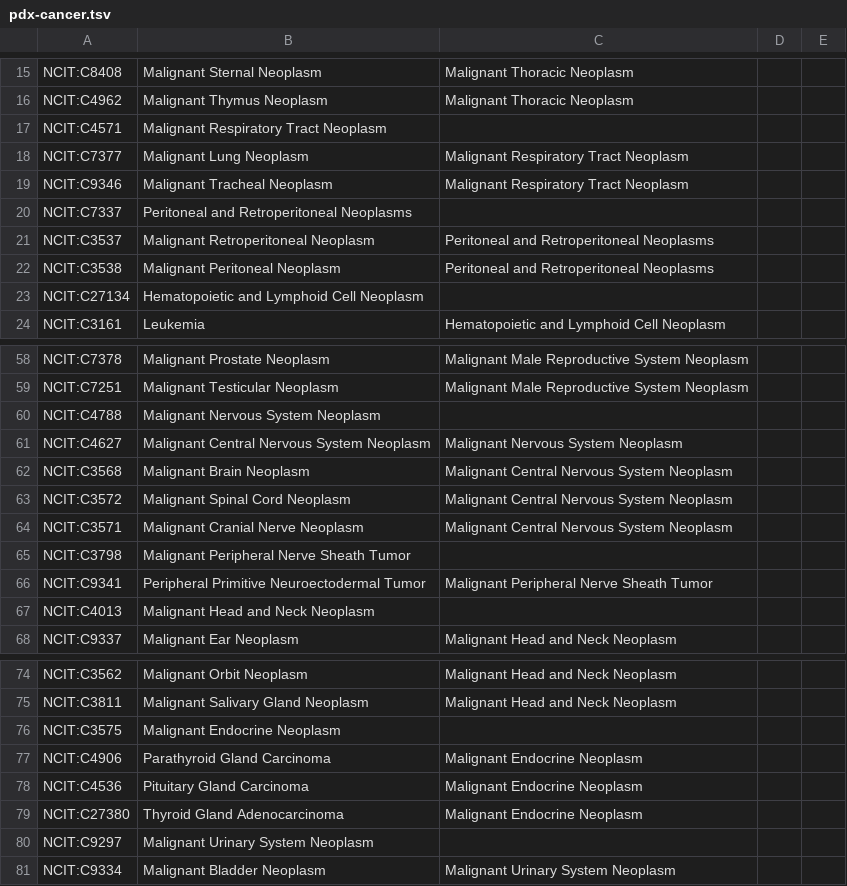
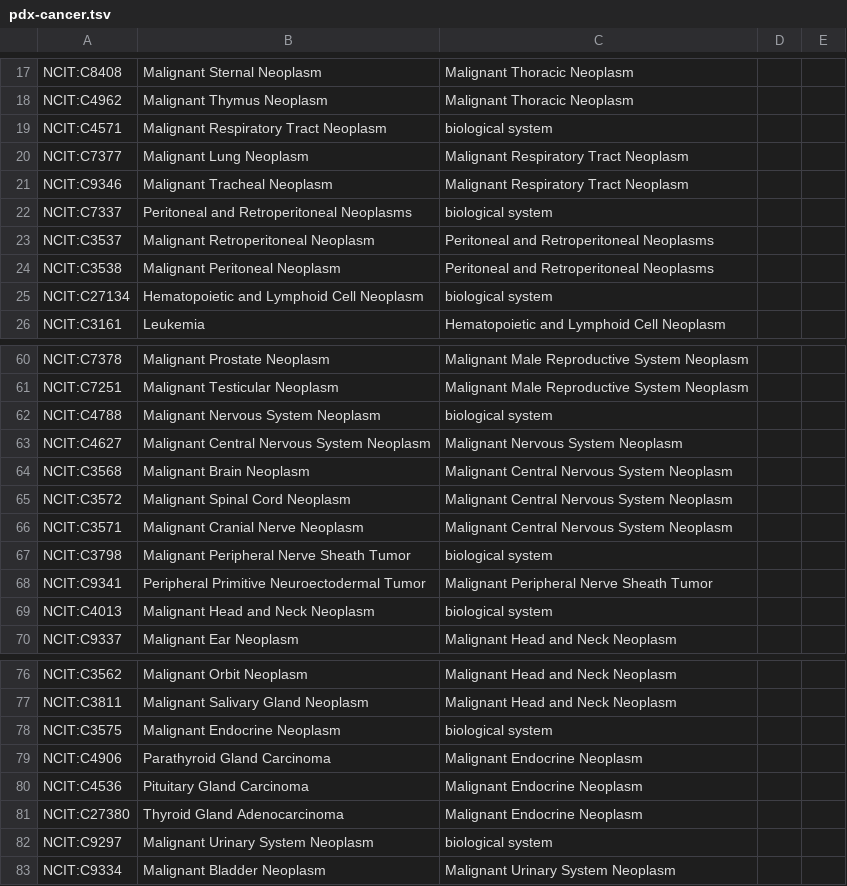
Before and after one commit to PDXFinder/pdx-ontology, a TSV file: src/templates/pdx-cancer.tsv, drawn as a sheet; only a part is shown, gaps mark what is left out; the diff covers the shown part only.

```diff
--- a/src/templates/pdx-cancer.tsv
+++ b/src/templates/pdx-cancer.tsv
@@ -17 +19 @@ NCIT:C4962	Malignant Thymus Neoplasm	Malignant Thoracic Neoplasm
-NCIT:C4571	Malignant Respiratory Tract Neoplasm			
+NCIT:C4571	Malignant Respiratory Tract Neoplasm	biological system
@@ -20 +22 @@ NCIT:C9346	Malignant Tracheal Neoplasm	Malignant Respiratory Tract Neoplasm
-NCIT:C7337	Peritoneal and Retroperitoneal Neoplasms			
+NCIT:C7337	Peritoneal and Retroperitoneal Neoplasms	biological system
@@ -23 +25 @@ NCIT:C3538	Malignant Peritoneal Neoplasm	Peritoneal and Retroperitoneal Neoplasm
-NCIT:C27134	Hematopoietic and Lymphoid Cell Neoplasm			
+NCIT:C27134	Hematopoietic and Lymphoid Cell Neoplasm	biological system
@@ -60 +62 @@ NCIT:C7251	Malignant Testicular Neoplasm	Malignant Male Reproductive System Neop
-NCIT:C4788	Malignant Nervous System Neoplasm			
+NCIT:C4788	Malignant Nervous System Neoplasm	biological system
@@ -65 +67 @@ NCIT:C3571	Malignant Cranial Nerve Neoplasm	Malignant Central Nervous System Neo
-NCIT:C3798	Malignant Peripheral Nerve Sheath Tumor			
+NCIT:C3798	Malignant Peripheral Nerve Sheath Tumor	biological system
@@ -67 +69 @@ NCIT:C9341	Peripheral Primitive Neuroectodermal Tumor	Malignant Peripheral Nerve
-NCIT:C4013	Malignant Head and Neck Neoplasm			
+NCIT:C4013	Malignant Head and Neck Neoplasm	biological system
@@ -76 +78 @@ NCIT:C3811	Malignant Salivary Gland Neoplasm	Malignant Head and Neck Neoplasm
-NCIT:C3575	Malignant Endocrine Neoplasm			
+NCIT:C3575	Malignant Endocrine Neoplasm	biological system
@@ -80 +82 @@ NCIT:C27380	Thyroid Gland Adenocarcinoma	Malignant Endocrine Neoplasm
-NCIT:C9297	Malignant Urinary System Neoplasm			
+NCIT:C9297	Malignant Urinary System Neoplasm	biological system
```
Also changed, not shown: 2 added rows and 15 edited cells elsewhere in this file, 1 other file.
